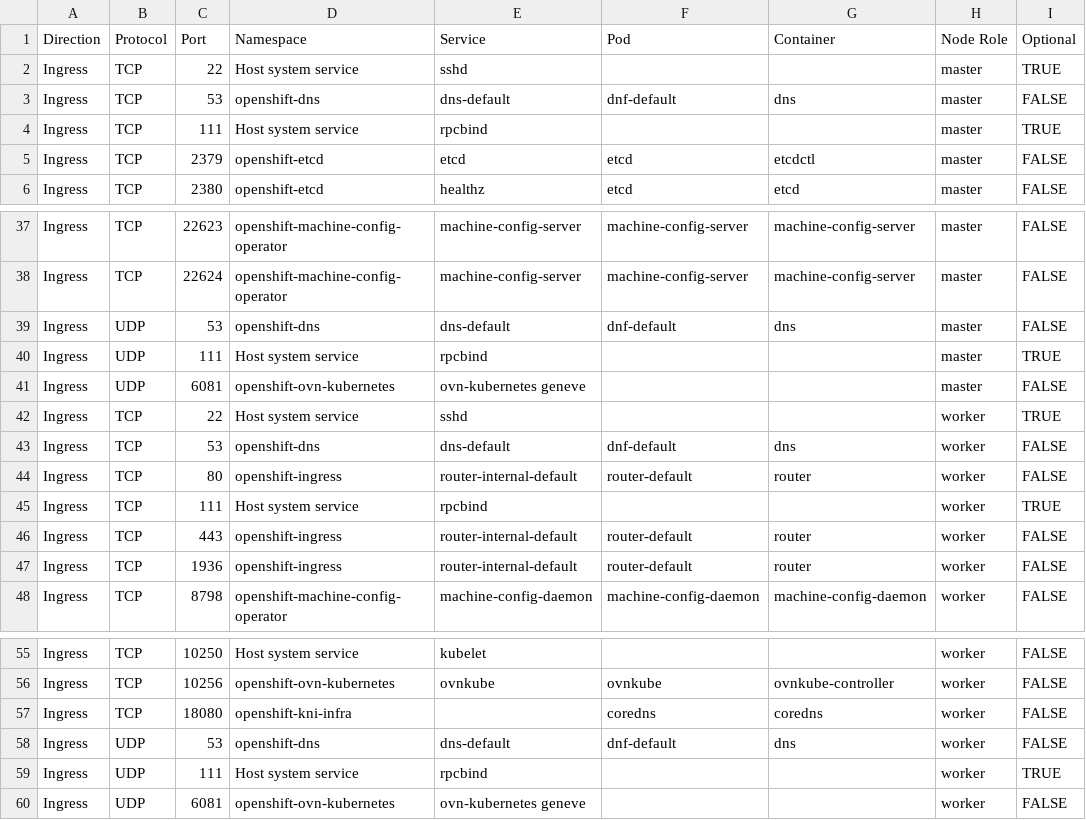
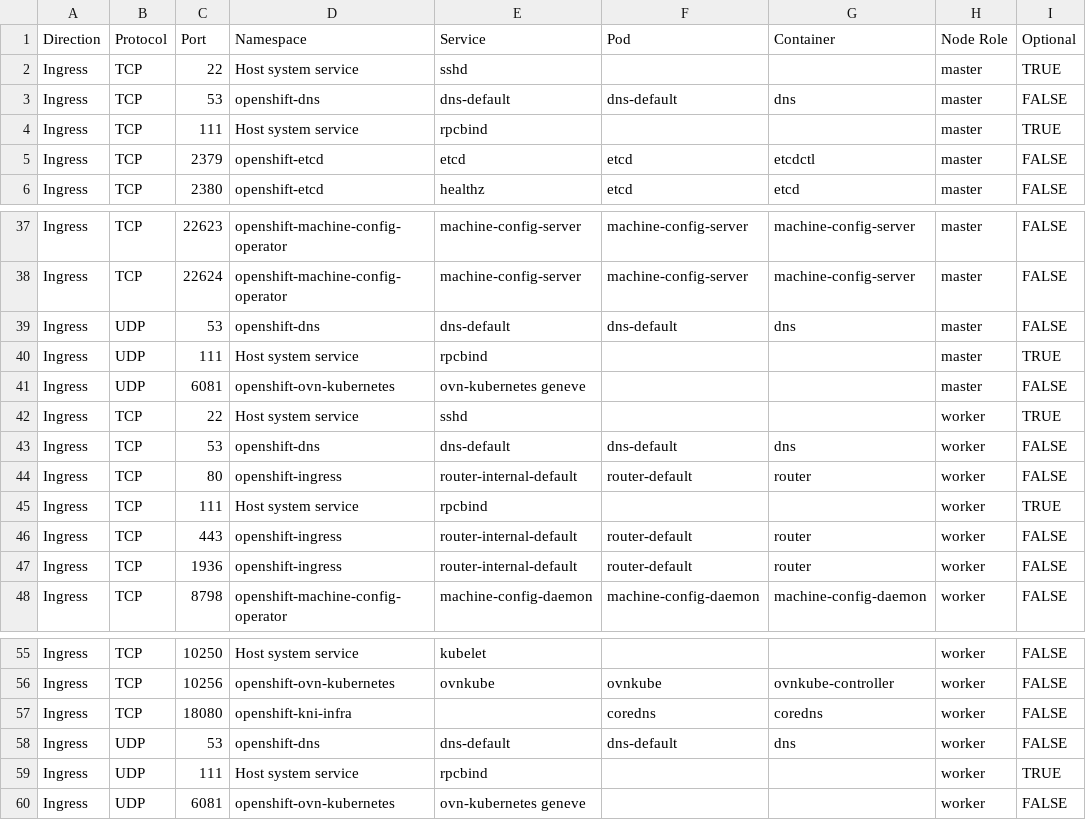
Before and after one commit to openshift-kni/commatrix, a CSV file: docs/stable/raw/bm.csv, drawn as a sheet; only a part is shown, gaps mark what is left out.

Commit message:
Fix typo in DNS pod name: dnf-default -> dns-default

```diff
--- a/docs/stable/raw/bm.csv
+++ b/docs/stable/raw/bm.csv
@@ -2,3 +2,3 @@ Direction,Protocol,Port,Namespace,Service,Pod,Container,Node Role,Optional
 Ingress,TCP,22,Host system service,sshd,,,master,TRUE
-Ingress,TCP,53,openshift-dns,dns-default,dnf-default,dns,master,FALSE
+Ingress,TCP,53,openshift-dns,dns-default,dns-default,dns,master,FALSE
 Ingress,TCP,111,Host system service,rpcbind,,,master,TRUE
@@ -38,3 +38,3 @@ Ingress,TCP,22623,openshift-machine-config-operator,machine-config-server,machin
 Ingress,TCP,22624,openshift-machine-config-operator,machine-config-server,machine-config-server,machine-config-server,master,FALSE
-Ingress,UDP,53,openshift-dns,dns-default,dnf-default,dns,master,FALSE
+Ingress,UDP,53,openshift-dns,dns-default,dns-default,dns,master,FALSE
 Ingress,UDP,111,Host system service,rpcbind,,,master,TRUE
@@ -42,3 +42,3 @@ Ingress,UDP,6081,openshift-ovn-kubernetes,ovn-kubernetes geneve,,,master,FALSE
 Ingress,TCP,22,Host system service,sshd,,,worker,TRUE
-Ingress,TCP,53,openshift-dns,dns-default,dnf-default,dns,worker,FALSE
+Ingress,TCP,53,openshift-dns,dns-default,dns-default,dns,worker,FALSE
 Ingress,TCP,80,openshift-ingress,router-internal-default,router-default,router,worker,FALSE
@@ -57,3 +57,3 @@ Ingress,TCP,10256,openshift-ovn-kubernetes,ovnkube,ovnkube,ovnkube-controller,wo
 Ingress,TCP,18080,openshift-kni-infra,,coredns,coredns,worker,FALSE
-Ingress,UDP,53,openshift-dns,dns-default,dnf-default,dns,worker,FALSE
+Ingress,UDP,53,openshift-dns,dns-default,dns-default,dns,worker,FALSE
 Ingress,UDP,111,Host system service,rpcbind,,,worker,TRUE
```
Also changed, not shown: 3 other files.
